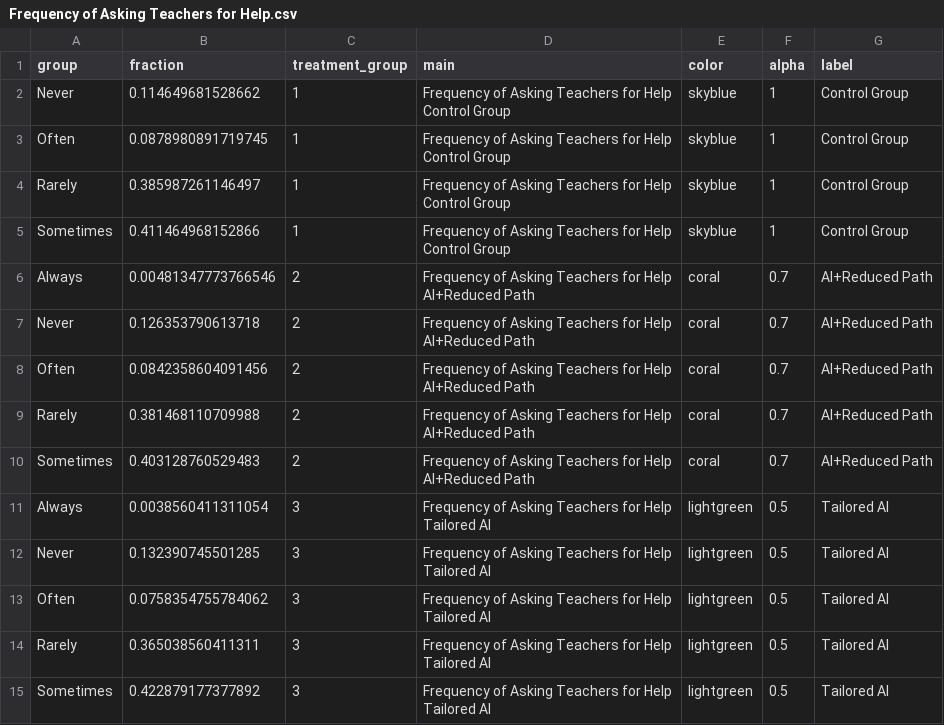
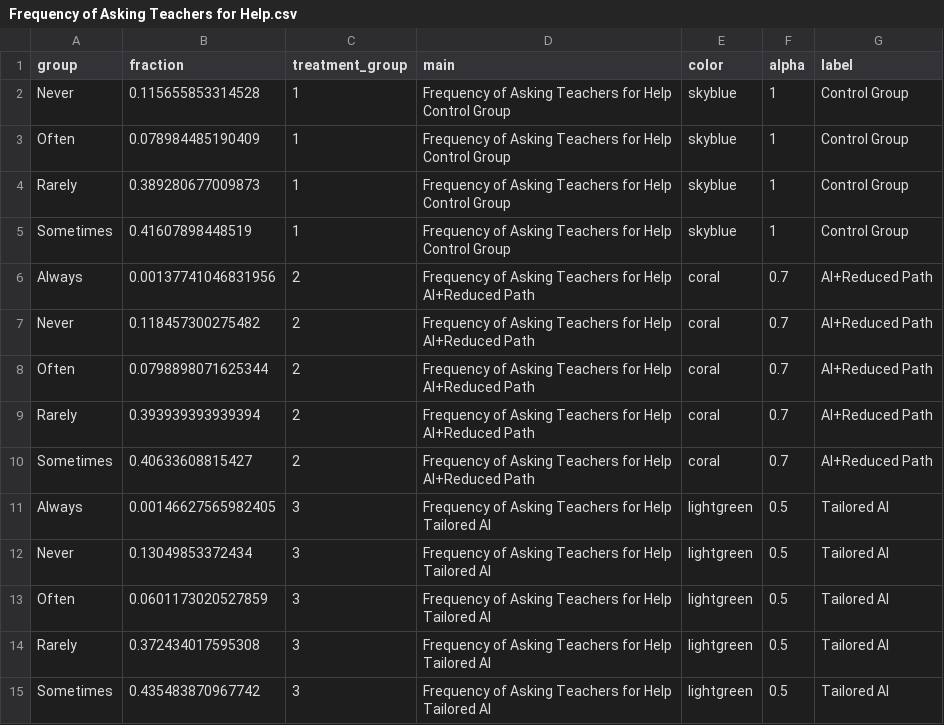
Before and after one commit to polanco-jaime/Impact_of_AI_Supported_Learning, a CSV file: Metadata/Frequency of Asking Teachers for Help.csv, drawn as a sheet.

```diff
--- a/Metadata/Frequency of Asking Teachers for Help.csv
+++ b/Metadata/Frequency of Asking Teachers for Help.csv
@@ -1,29 +1,29 @@
 "group","fraction","treatment_group","main","color","alpha","label"
-"Never",0.114649681528662,"1","Frequency of Asking Teachers for Help
-Control Group","skyblue",1,"Control Group"
-"Often",0.0878980891719745,"1","Frequency of Asking Teachers for Help
-Control Group","skyblue",1,"Control Group"
-"Rarely",0.385987261146497,"1","Frequency of Asking Teachers for Help
-Control Group","skyblue",1,"Control Group"
-"Sometimes",0.411464968152866,"1","Frequency of Asking Teachers for Help
-Control Group","skyblue",1,"Control Group"
-"Always",0.00481347773766546,"2","Frequency of Asking Teachers for Help
-AI+Reduced Path","coral",0.7,"AI+Reduced Path"
-"Never",0.126353790613718,"2","Frequency of Asking Teachers for Help
-AI+Reduced Path","coral",0.7,"AI+Reduced Path"
-"Often",0.0842358604091456,"2","Frequency of Asking Teachers for Help
-AI+Reduced Path","coral",0.7,"AI+Reduced Path"
-"Rarely",0.381468110709988,"2","Frequency of Asking Teachers for Help
-AI+Reduced Path","coral",0.7,"AI+Reduced Path"
-"Sometimes",0.403128760529483,"2","Frequency of Asking Teachers for Help
-AI+Reduced Path","coral",0.7,"AI+Reduced Path"
-"Always",0.0038560411311054,"3","Frequency of Asking Teachers for Help
-Tailored AI","lightgreen",0.5,"Tailored AI"
-"Never",0.132390745501285,"3","Frequency of Asking Teachers for Help
-Tailored AI","lightgreen",0.5,"Tailored AI"
-"Often",0.0758354755784062,"3","Frequency of Asking Teachers for Help
-Tailored AI","lightgreen",0.5,"Tailored AI"
-"Rarely",0.365038560411311,"3","Frequency of Asking Teachers for Help
-Tailored AI","lightgreen",0.5,"Tailored AI"
-"Sometimes",0.422879177377892,"3","Frequency of Asking Teachers for Help
-Tailored AI","lightgreen",0.5,"Tailored AI"
+"Never",0.115655853314528,"1","Frequency of Asking Teachers for Help
+Control Group","skyblue",1,"Control Group"
+"Often",0.078984485190409,"1","Frequency of Asking Teachers for Help
+Control Group","skyblue",1,"Control Group"
+"Rarely",0.389280677009873,"1","Frequency of Asking Teachers for Help
+Control Group","skyblue",1,"Control Group"
+"Sometimes",0.41607898448519,"1","Frequency of Asking Teachers for Help
+Control Group","skyblue",1,"Control Group"
+"Always",0.00137741046831956,"2","Frequency of Asking Teachers for Help
+AI+Reduced Path","coral",0.7,"AI+Reduced Path"
+"Never",0.118457300275482,"2","Frequency of Asking Teachers for Help
+AI+Reduced Path","coral",0.7,"AI+Reduced Path"
+"Often",0.0798898071625344,"2","Frequency of Asking Teachers for Help
+AI+Reduced Path","coral",0.7,"AI+Reduced Path"
+"Rarely",0.393939393939394,"2","Frequency of Asking Teachers for Help
+AI+Reduced Path","coral",0.7,"AI+Reduced Path"
+"Sometimes",0.40633608815427,"2","Frequency of Asking Teachers for Help
+AI+Reduced Path","coral",0.7,"AI+Reduced Path"
+"Always",0.00146627565982405,"3","Frequency of Asking Teachers for Help
+Tailored AI","lightgreen",0.5,"Tailored AI"
+"Never",0.13049853372434,"3","Frequency of Asking Teachers for Help
+Tailored AI","lightgreen",0.5,"Tailored AI"
+"Often",0.0601173020527859,"3","Frequency of Asking Teachers for Help
+Tailored AI","lightgreen",0.5,"Tailored AI"
+"Rarely",0.372434017595308,"3","Frequency of Asking Teachers for Help
+Tailored AI","lightgreen",0.5,"Tailored AI"
+"Sometimes",0.435483870967742,"3","Frequency of Asking Teachers for Help
+Tailored AI","lightgreen",0.5,"Tailored AI"
```
Also changed, not shown: Metadata/Honey and Mumford's Learning Styles.csv, Metadata/Language Used at Home.csv, 47 other files.
